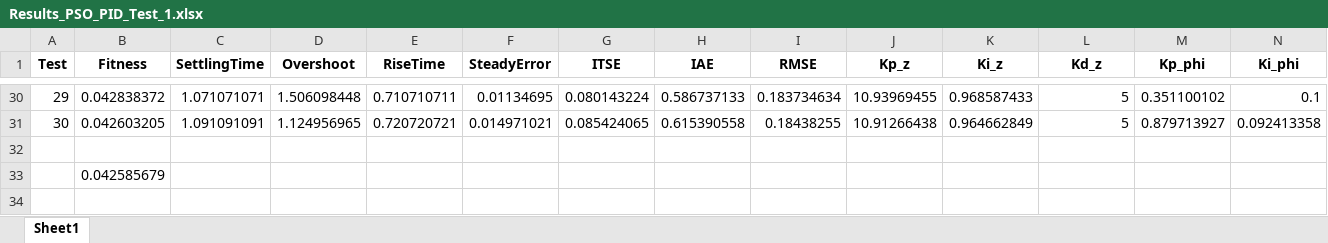
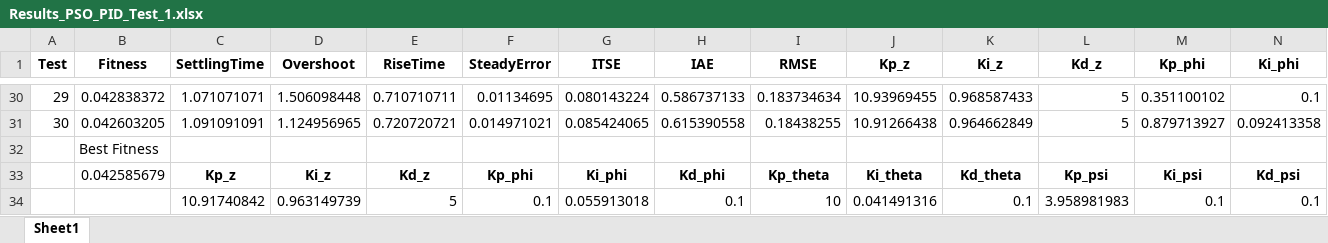
Before and after one commit to Luissf1/QuadrotorPython, an Excel workbook: results/Results_PSO_PID_Test_1.xlsx, sheet Sheet1, drawn as a sheet; only a part is shown, gaps mark what is left out; values as stored, in another font and other column widths than the file's, no borders; removed rows and columns are numbered as before the commit, all else as after; rows hold the shown columns only; the diff names each change by its address in the sheet, - before the commit and + after, or states it on an @@ line.

Commit message:
update

```diff
--- a/results/Results_PSO_PID_Test_1.xlsx (sheet Sheet1)
+++ b/results/Results_PSO_PID_Test_1.xlsx (sheet Sheet1)
-row 32: (empty)
-B32 (Fitness): 0.042585679
+B32 (Fitness): Best Fitness
+row 33:  | 0.042585679 | Kp_z | Ki_z | Kd_z | Kp_phi | Ki_phi | Kd_phi | Kp_theta | Ki_theta | Kd_theta | Kp_psi | Ki_psi | Kd_psi
+row 34:  |  | 10.91740842 | 0.963149739 | 5 | 0.1 | 0.055913018 | 0.1 | 10 | 0.041491316 | 0.1 | 3.958981983 | 0.1 | 0.1
```
